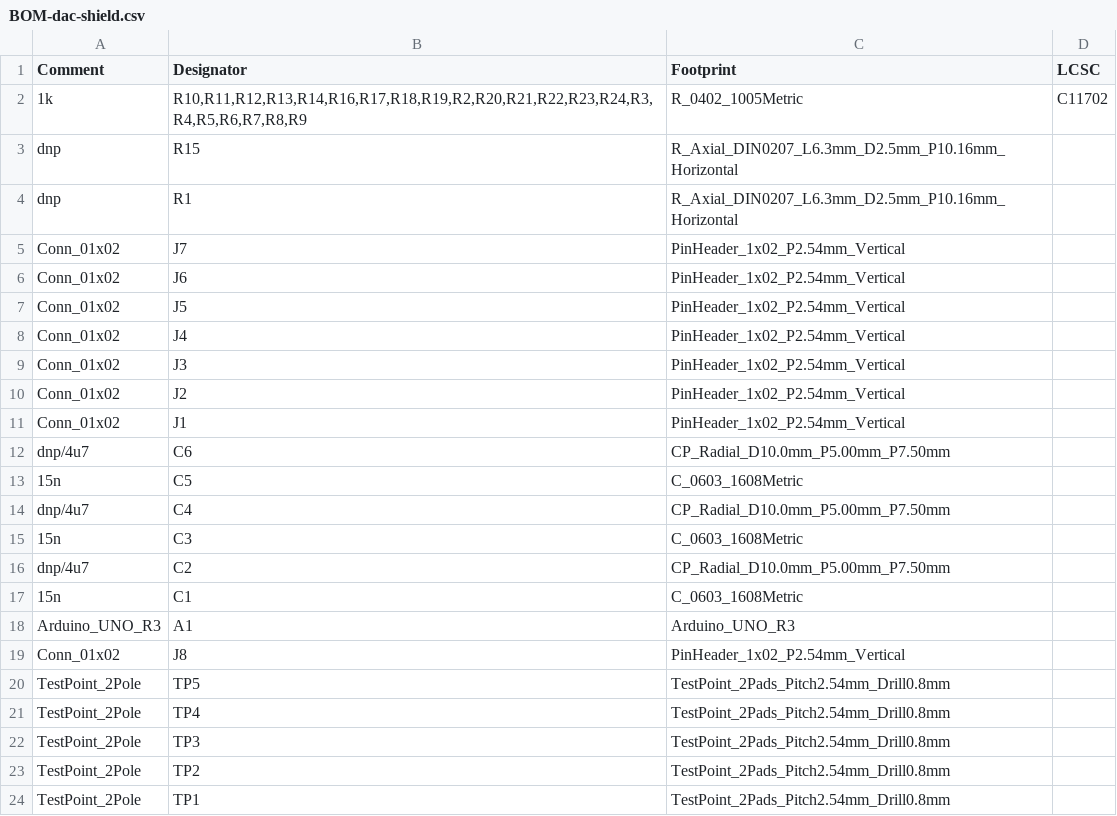
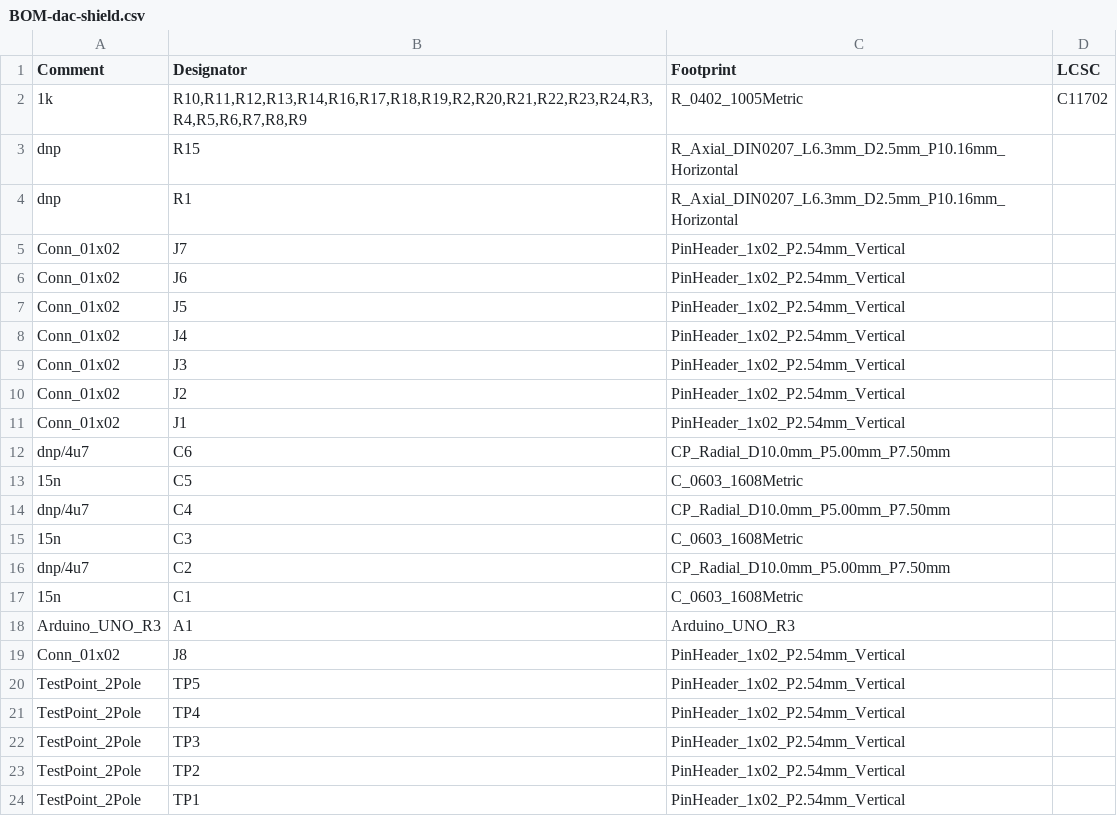
Before and after one commit to htlweiz/dac-shield, a CSV file: jlcpcb/production_files/BOM-dac-shield.csv, drawn as a sheet.

```diff
--- a/jlcpcb/production_files/BOM-dac-shield.csv
+++ b/jlcpcb/production_files/BOM-dac-shield.csv
@@ -19,6 +19,6 @@ Arduino_UNO_R3,A1,Arduino_UNO_R3,
 Conn_01x02,J8,PinHeader_1x02_P2.54mm_Vertical,
-TestPoint_2Pole,TP5,TestPoint_2Pads_Pitch2.54mm_Drill0.8mm,
-TestPoint_2Pole,TP4,TestPoint_2Pads_Pitch2.54mm_Drill0.8mm,
-TestPoint_2Pole,TP3,TestPoint_2Pads_Pitch2.54mm_Drill0.8mm,
-TestPoint_2Pole,TP2,TestPoint_2Pads_Pitch2.54mm_Drill0.8mm,
-TestPoint_2Pole,TP1,TestPoint_2Pads_Pitch2.54mm_Drill0.8mm,
+TestPoint_2Pole,TP5,PinHeader_1x02_P2.54mm_Vertical,
+TestPoint_2Pole,TP4,PinHeader_1x02_P2.54mm_Vertical,
+TestPoint_2Pole,TP3,PinHeader_1x02_P2.54mm_Vertical,
+TestPoint_2Pole,TP2,PinHeader_1x02_P2.54mm_Vertical,
+TestPoint_2Pole,TP1,PinHeader_1x02_P2.54mm_Vertical,
```
Also changed, not shown: jlcpcb/production_files/CPL-dac-shield.csv, 16 other files.
